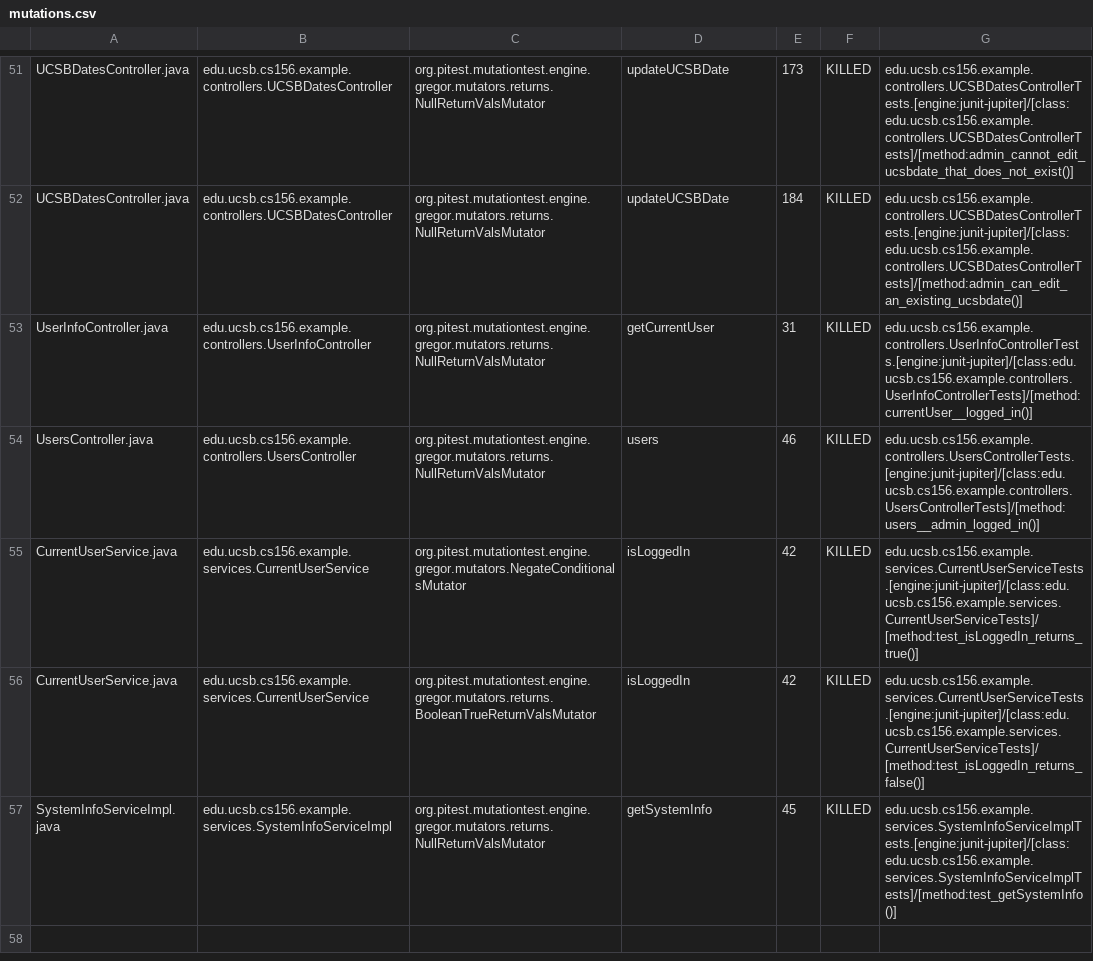
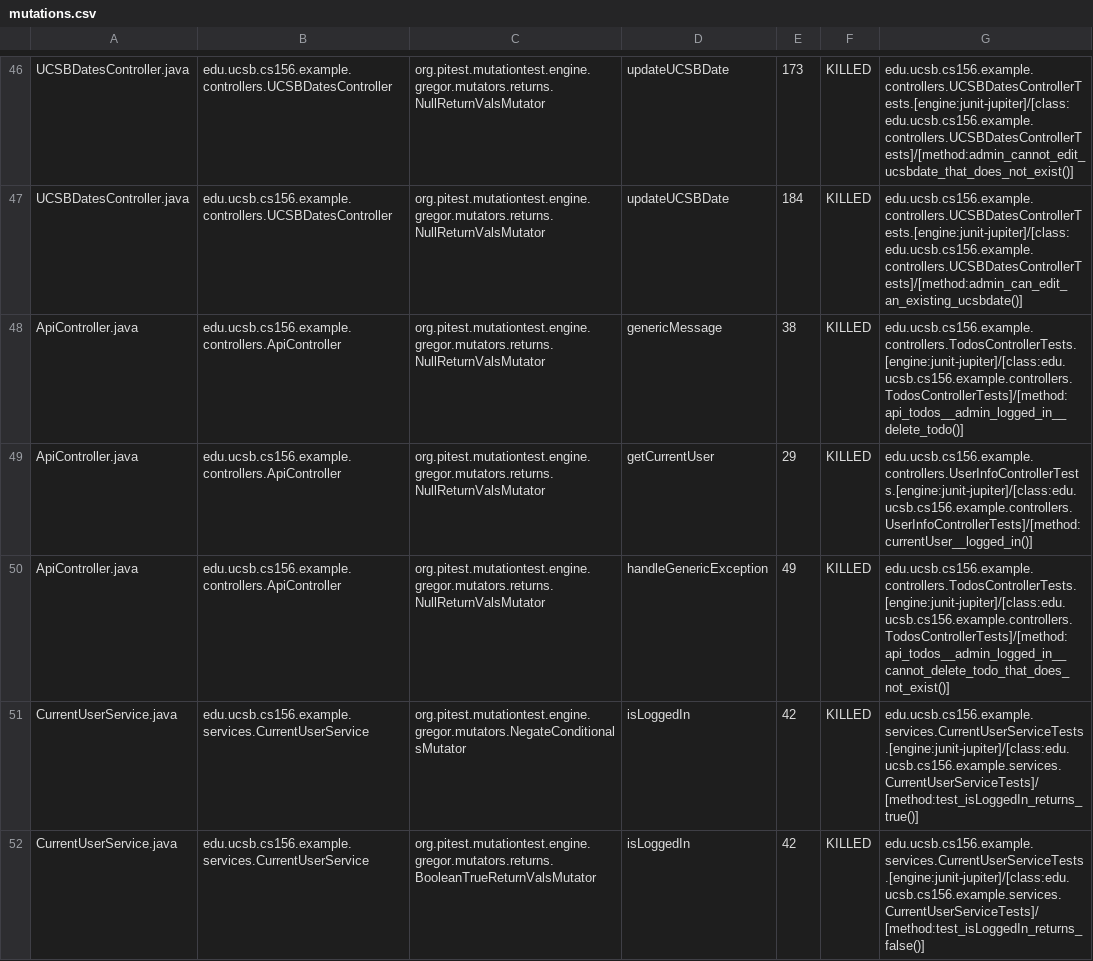
Before and after one commit to ucsb-cs156-f24/jpa03-PiyushJadhav, a CSV file: pitest/mutations.csv, drawn as a sheet; only a part is shown, gaps mark what is left out; the shorter side is filled out with more unchanged rows; the diff covers the shown part only.

Commit message:
Deploying to gh-pages from @ ucsb-cs156-f24/jpa03-PiyushJadhav@dedfa55feae7b60dd6534372506167e0644006a4 🚀

```diff
--- a/pitest/mutations.csv
+++ b/pitest/mutations.csv
@@ -52,4 +47,5 @@ UCSBDatesController.java,edu.ucsb.cs156.example.controllers.UCSBDatesController,
 UCSBDatesController.java,edu.ucsb.cs156.example.controllers.UCSBDatesController,org.pitest.mutationtest.engine.gregor.mutators.returns.NullReturnValsMutator,updateUCSBDate,184,KILLED,edu.ucsb.cs156.example.controllers.UCSBDatesControllerTests.[engine:junit-jupiter]/[class:edu.ucsb.cs156.example.controllers.UCSBDatesControllerTests]/[method:admin_can_edit_an_existing_ucsbdate()]
-UserInfoController.java,edu.ucsb.cs156.example.controllers.UserInfoController,org.pitest.mutationtest.engine.gregor.mutators.returns.NullReturnValsMutator,getCurrentUser,31,KILLED,edu.ucsb.cs156.example.controllers.UserInfoControllerTests.[engine:junit-jupiter]/[class:edu.ucsb.cs156.example.controllers.UserInfoControllerTests]/[method:currentUser__logged_in()]
-UsersController.java,edu.ucsb.cs156.example.controllers.UsersController,org.pitest.mutationtest.engine.gregor.mutators.returns.NullReturnValsMutator,users,46,KILLED,edu.ucsb.cs156.example.controllers.UsersControllerTests.[engine:junit-jupiter]/[class:edu.ucsb.cs156.example.controllers.UsersControllerTests]/[method:users__admin_logged_in()]
+ApiController.java,edu.ucsb.cs156.example.controllers.ApiController,org.pitest.mutationtest.engine.gregor.mutators.returns.NullReturnValsMutator,genericMessage,38,KILLED,edu.ucsb.cs156.example.controllers.TodosControllerTests.[engine:junit-jupiter]/[class:edu.ucsb.cs156.example.controllers.TodosControllerTests]/[method:api_todos__admin_logged_in__delete_todo()]
+ApiController.java,edu.ucsb.cs156.example.controllers.ApiController,org.pitest.mutationtest.engine.gregor.mutators.returns.NullReturnValsMutator,getCurrentUser,29,KILLED,edu.ucsb.cs156.example.controllers.UserInfoControllerTests.[engine:junit-jupiter]/[class:edu.ucsb.cs156.example.controllers.UserInfoControllerTests]/[method:currentUser__logged_in()]
+ApiController.java,edu.ucsb.cs156.example.controllers.ApiController,org.pitest.mutationtest.engine.gregor.mutators.returns.NullReturnValsMutator,handleGenericException,49,KILLED,edu.ucsb.cs156.example.controllers.TodosControllerTests.[engine:junit-jupiter]/[class:edu.ucsb.cs156.example.controllers.TodosControllerTests]/[method:api_todos__admin_logged_in__cannot_delete_todo_that_does_not_exist()]
 CurrentUserService.java,edu.ucsb.cs156.example.services.CurrentUserService,org.pitest.mutationtest.engine.gregor.mutators.NegateConditionalsMutator,isLoggedIn,42,KILLED,edu.ucsb.cs156.example.services.CurrentUserServiceTests.[engine:junit-jupiter]/[class:edu.ucsb.cs156.example.services.CurrentUserServiceTests]/[method:test_isLoggedIn_returns_true()]
```
Also changed, not shown: 2 added rows, 2 removed rows and 2 moved rows elsewhere in this file, 10 other files.
